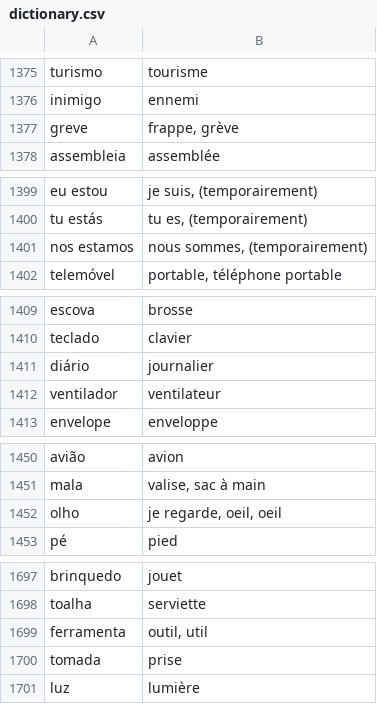
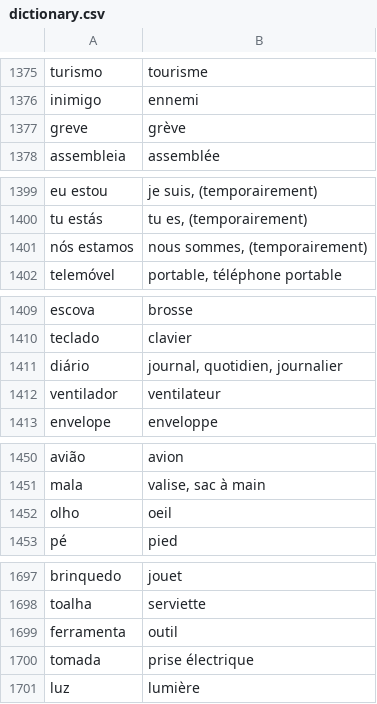
Before and after one commit to fgiannesini/Reminder, a CSV file: src/main/resources/dictionary.csv, drawn as a sheet; only a part is shown, gaps mark what is left out; the diff covers the shown part only.

```diff
--- a/src/main/resources/dictionary.csv
+++ b/src/main/resources/dictionary.csv
@@ -1376,3 +1376,3 @@ turismo;tourisme
 inimigo;ennemi
-greve;frappe, grève
+greve;grève
 assembleia;assemblée
@@ -1400,3 +1400,3 @@ eu estou;je suis, (temporairement)
 tu estás;tu es, (temporairement)
-nos estamos;nous sommes, (temporairement)
+nós estamos;nous sommes, (temporairement)
 telemóvel;portable, téléphone portable
@@ -1410,3 +1410,3 @@ escova;brosse
 teclado;clavier
-diário;journalier
+diário;journal, quotidien, journalier
 ventilador;ventilateur
@@ -1451,3 +1451,3 @@ avião;avion
 mala;valise, sac à main
-olho;je regarde, oeil, oeil
+olho;oeil
 pé;pied
@@ -1698,4 +1698,4 @@ brinquedo;jouet
 toalha;serviette
-ferramenta;outil, util
-tomada;prise
+ferramenta;outil
+tomada;prise électrique
 luz;lumière
```
Also changed, not shown: 24 edited cells elsewhere in this file.
